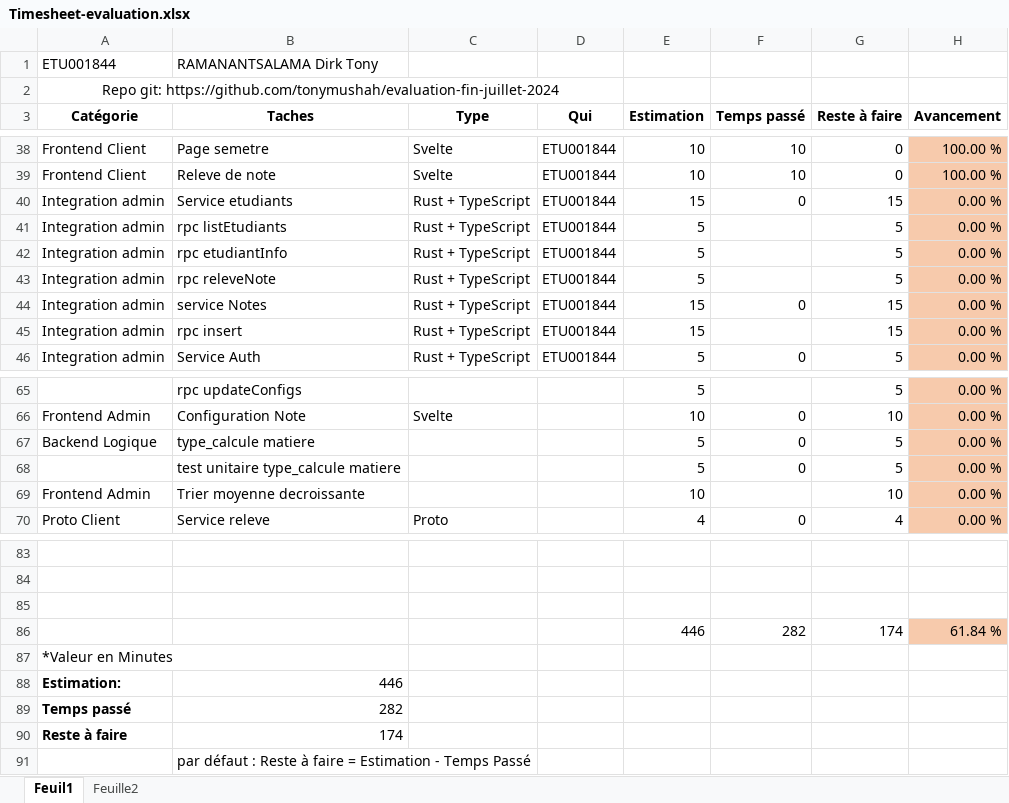
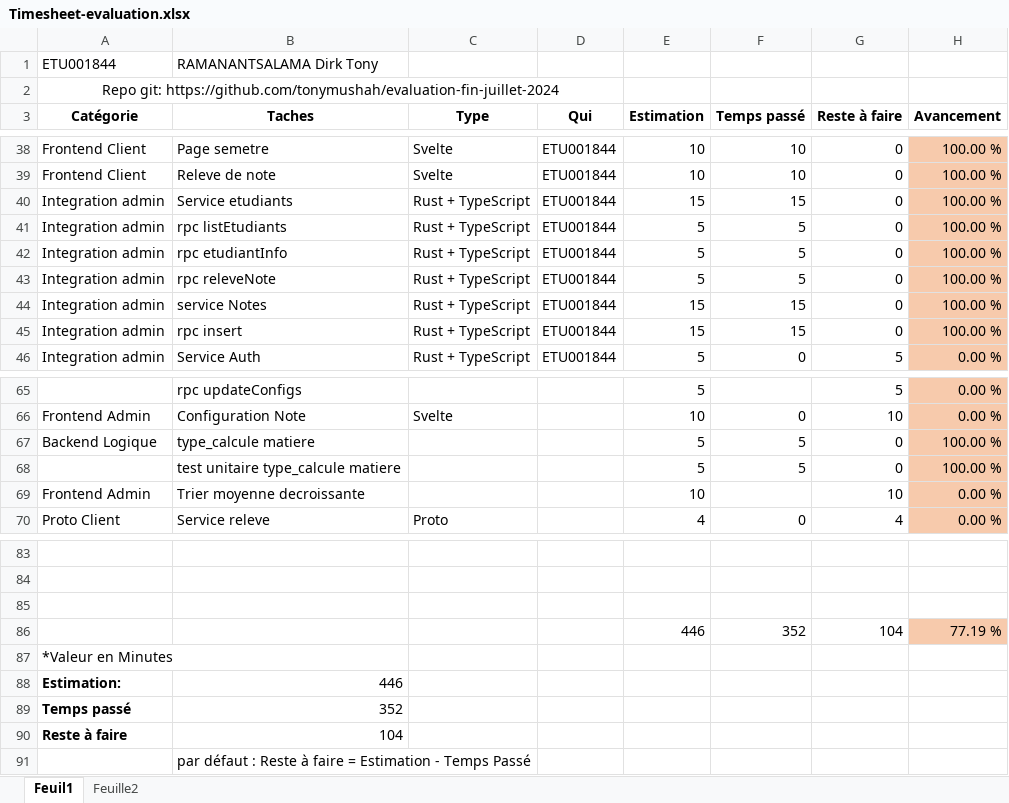
Before and after one commit to tonymushah/evaluation-fin-juillet-2024, an Excel workbook: Timesheet-evaluation.xlsx, sheet Feuil1, drawn as a sheet; only a part is shown, gaps mark what is left out; values as stored, in another font and other column widths than the file's, no borders; removed rows and columns are numbered as before the commit, all else as after; the diff names each change by its address in the sheet, - before the commit and + after, or states it on an @@ line.

Commit message:
timesheet update

```diff
--- a/Timesheet-evaluation.xlsx (sheet Feuil1)
+++ b/Timesheet-evaluation.xlsx (sheet Feuil1)
-F40 (Temps passé): 0
+F40 (Temps passé): 15
-G40 (Reste à faire): 15
+G40 (Reste à faire): 0
-H40:H45 (Avancement): 0.00 %
+H40:H45 (Avancement): 100.00 %
-F41:F43 (Temps passé): (empty)
+F41:F43 (Temps passé): 5
-G41:G43 (Reste à faire): 5
+G41:G43 (Reste à faire): 0
-F44 (Temps passé): 0
+F44 (Temps passé): 15
-G44:G45 (Reste à faire): 15
+G44:G45 (Reste à faire): 0
-F45 (Temps passé): (empty)
+F45 (Temps passé): 15
-F67 (Temps passé): 0
+F67 (Temps passé): 5
-G67 (Reste à faire): 5
+G67 (Reste à faire): 0
-H67 (Avancement): 0.00 %
+H67 (Avancement): 100.00 %
-row 68:  | test unitaire type_calcule matiere |  |  | 5 | 0 | 5 | 0.00 %
+row 68:  | test unitaire type_calcule matiere |  |  | 5 | 5 | 0 | 100.00 %
-row 86:  |  |  |  | 446 | 282 | 174 | 61.84 %
+row 86:  |  |  |  | 446 | 352 | 104 | 77.19 %
-B89 (Taches): 282
+B89 (Taches): 352
-B90 (Taches): 174
+B90 (Taches): 104
```
